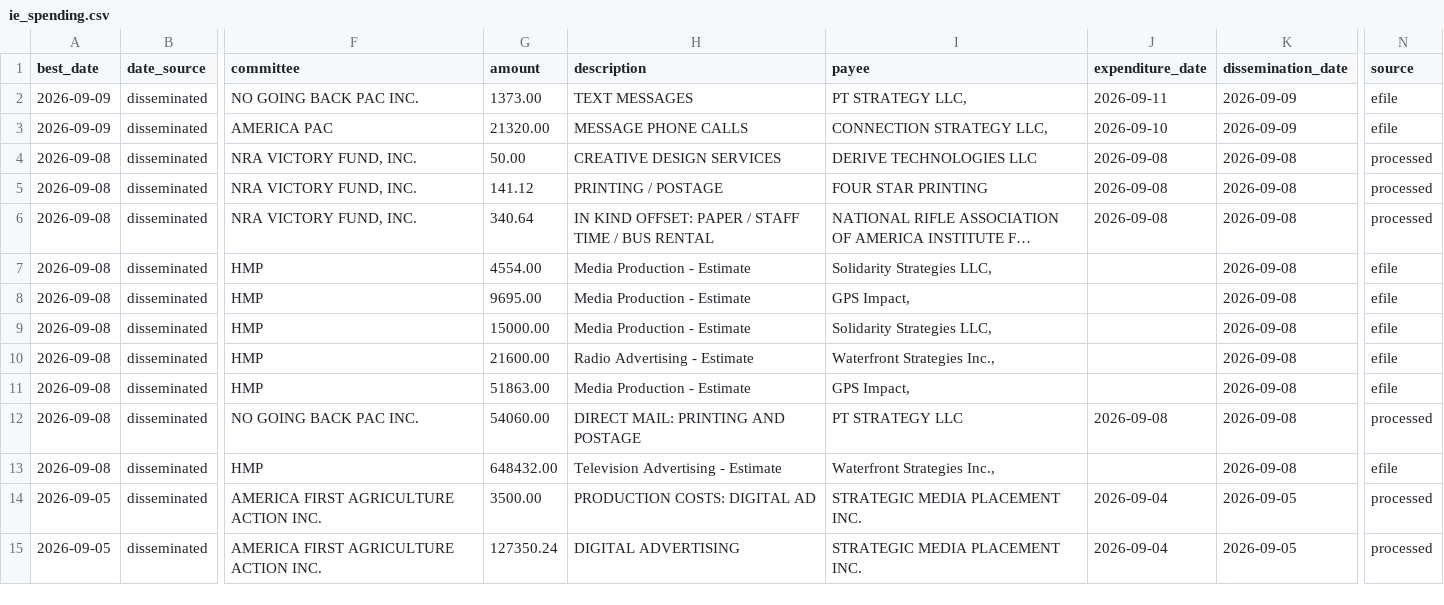
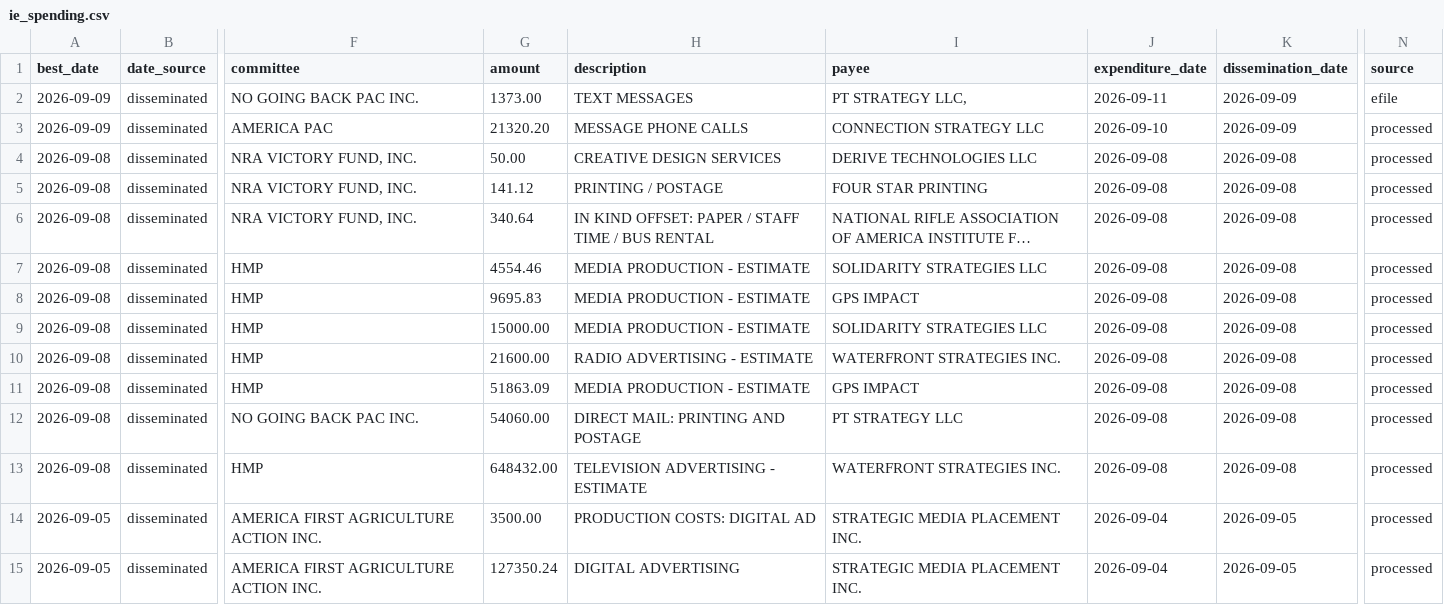
Before and after one commit to elliotgross-aidems/co8-ie-tracker, a CSV file: data/ie_spending.csv, drawn as a sheet; only a part is shown, gaps mark what is left out; long unchanged cells end in …; the diff names each change by its address in the sheet, - before the commit and + after, or states it on an @@ line.

```diff
--- a/data/ie_spending.csv
+++ b/data/ie_spending.csv
-G3 (amount): 21320.00
+G3 (amount): 21320.20
-I3 (payee): CONNECTION STRATEGY LLC,
+I3 (payee): CONNECTION STRATEGY LLC
-N3 (source): efile
+N3 (source): processed
-G7 (amount): 4554.00
+G7 (amount): 4554.46
-H7:H9 (description): Media Production - Estimate
+H7:H9 (description): MEDIA PRODUCTION - ESTIMATE
-I7 (payee): Solidarity Strategies LLC,
+I7 (payee): SOLIDARITY STRATEGIES LLC
-J7:J11 (expenditure_date): (empty)
+J7:J11 (expenditure_date): 2026-09-08
-N7:N11 (source): efile
+N7:N11 (source): processed
-G8 (amount): 9695.00
+G8 (amount): 9695.83
-I8 (payee): GPS Impact,
+I8 (payee): GPS IMPACT
-I9 (payee): Solidarity Strategies LLC,
+I9 (payee): SOLIDARITY STRATEGIES LLC
-H10 (description): Radio Advertising - Estimate
+H10 (description): RADIO ADVERTISING - ESTIMATE
-I10 (payee): Waterfront Strategies Inc.,
+I10 (payee): WATERFRONT STRATEGIES INC.
-G11 (amount): 51863.00
+G11 (amount): 51863.09
-H11 (description): Media Production - Estimate
+H11 (description): MEDIA PRODUCTION - ESTIMATE
-I11 (payee): GPS Impact,
+I11 (payee): GPS IMPACT
-H13 (description): Television Advertising - Estimate
+H13 (description): TELEVISION ADVERTISING - ESTIMATE
-I13 (payee): Waterfront Strategies Inc.,
+I13 (payee): WATERFRONT STRATEGIES INC.
-J13 (expenditure_date): (empty)
+J13 (expenditure_date): 2026-09-08
-N13 (source): efile
+N13 (source): processed
```
Also changed, not shown: 1 other file.
